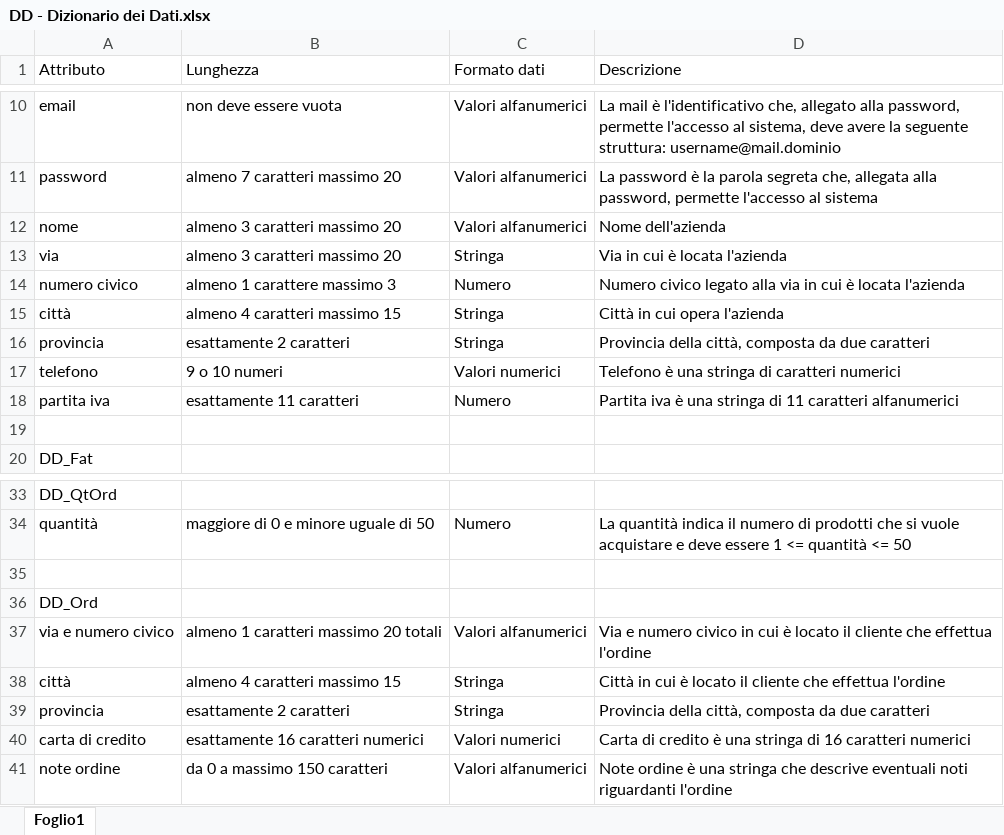
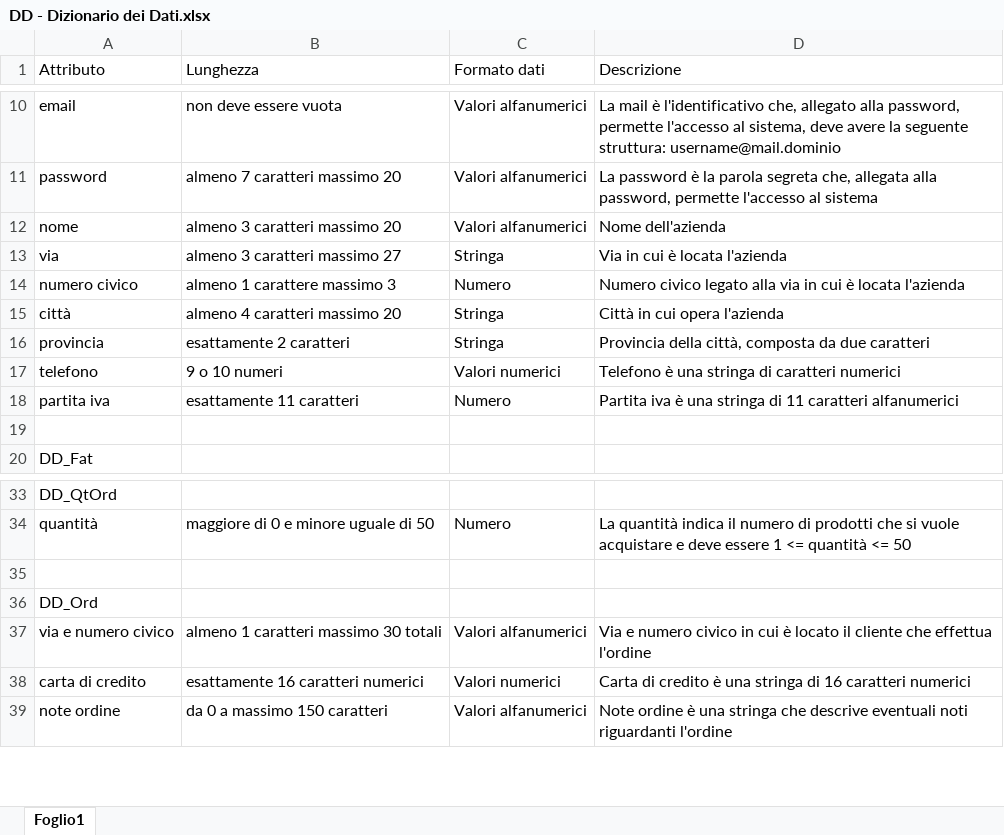
Before and after one commit to frekkanzer2/Eat-Reorder, an Excel workbook: Documents/Eat&Reorder - Use Cases documents/DD - Dizionario dei Dati.xlsx, sheet Foglio1, drawn as a sheet; only a part is shown, gaps mark what is left out; values as stored, in another font and other column widths than the file's, no borders; the diff names each change by its address in the sheet, - before the commit and + after, or states it on an @@ line.

Commit message:
Test case e dizionario dei dati
TC RFA2.1-RFR1-RFR2-RFU1.1-RFU1.2-RFU1.3 CORRETTI
Dizionario dei dati cambiato (in caso da rivedere)

```diff
--- a/Documents/Eat&Reorder - Use Cases documents/DD - Dizionario dei Dati.xlsx (sheet Foglio1)
+++ b/Documents/Eat&Reorder - Use Cases documents/DD - Dizionario dei Dati.xlsx (sheet Foglio1)
-B13 (Lunghezza): almeno 3 caratteri massimo 20
+B13 (Lunghezza): almeno 3 caratteri massimo 27
-B15 (Lunghezza): almeno 4 caratteri massimo 15
+B15 (Lunghezza): almeno 4 caratteri massimo 20
-B37 (Lunghezza): almeno 1 caratteri massimo 20 totali
+B37 (Lunghezza): almeno 1 caratteri massimo 30 totali
-row 38: città | almeno 4 caratteri massimo 15 | Stringa | Città in cui è locato il cliente che effettua l'ordine
-row 39: provincia | esattamente 2 caratteri | Stringa | Provincia della città, composta da due caratteri
```
Also changed, not shown: 7 other files.
